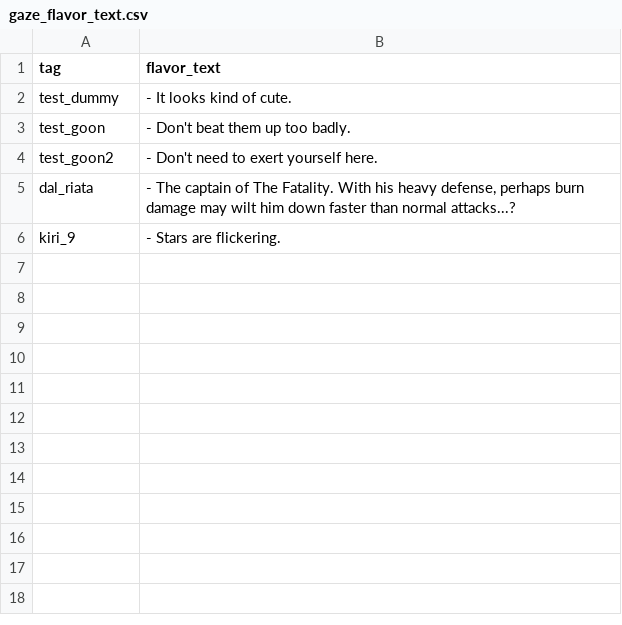
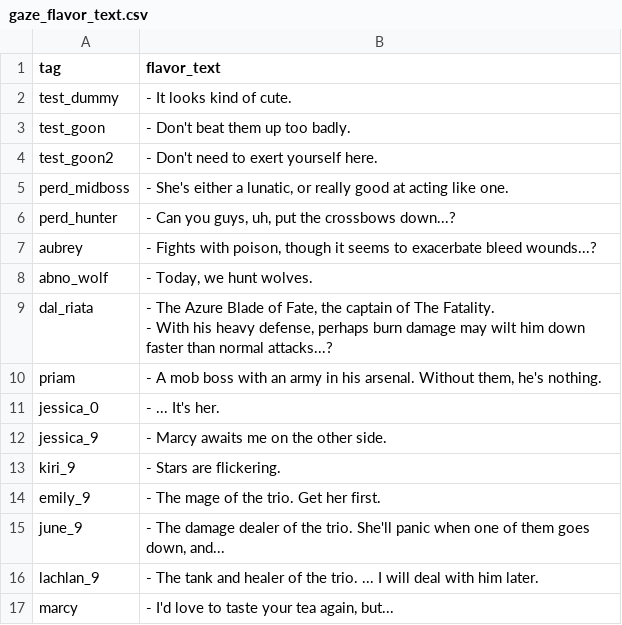
Before and after one commit to trugie-mp3-istg/project-perdere-demo, a CSV file: gaze_flavor_text.csv, drawn as a sheet.

```diff
--- a/gaze_flavor_text.csv
+++ b/gaze_flavor_text.csv
@@ -4,3 +4,15 @@ test_goon,- Don't beat them up too badly.
 test_goon2,- Don't need to exert yourself here.
-dal_riata,"- The captain of The Fatality. With his heavy defense, perhaps burn damage may wilt him down faster than normal attacks...?"
+perd_midboss,"- She's either a lunatic, or really good at acting like one."
+perd_hunter,"- Can you guys, uh, put the crossbows down...?"
+aubrey,"- Fights with poison, though it seems to exacerbate bleed wounds...?"
+abno_wolf,"- Today, we hunt wolves."
+dal_riata,"- The Azure Blade of Fate, the captain of The Fatality.
+- With his heavy defense, perhaps burn damage may wilt him down faster than normal attacks...?"
+priam,"- A mob boss with an army in his arsenal. Without them, he's nothing."
+jessica_0,- ... It's her.
+jessica_9,- Marcy awaits me on the other side.
 kiri_9,- Stars are flickering.
+emily_9,- The mage of the trio. Get her first.
+june_9,"- The damage dealer of the trio. She'll panic when one of them goes down, and..."
+lachlan_9,- The tank and healer of the trio. ... I will deal with him later.
+marcy,"- I'd love to taste your tea again, but..."
```
Also changed, not shown: stats.csv, 11 other files.
